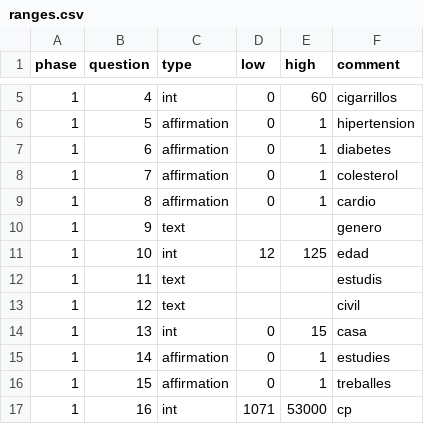
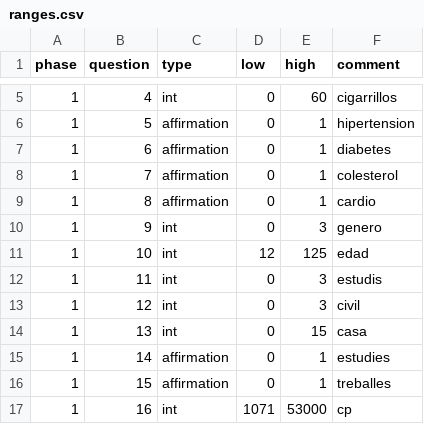
Before and after one commit to bdslab-upv/Wakamola, a CSV file: ranges.csv, drawn as a sheet; only a part is shown, gaps mark what is left out.

```diff
--- a/ranges.csv
+++ b/ranges.csv
@@ -9,6 +9,6 @@ phase,question,type,low,high,comment
 1,8,affirmation,0,1,cardio
-1,9,text,,,genero
+1,9,int,0,3,genero
 1,10,int,12,125,edad
-1,11,text,,,estudis
-1,12,text,,,civil
+1,11,int,0,3,estudis
+1,12,int,0,3,civil
 1,13,int,0,15,casa
```
Also changed, not shown: 1 other file.
